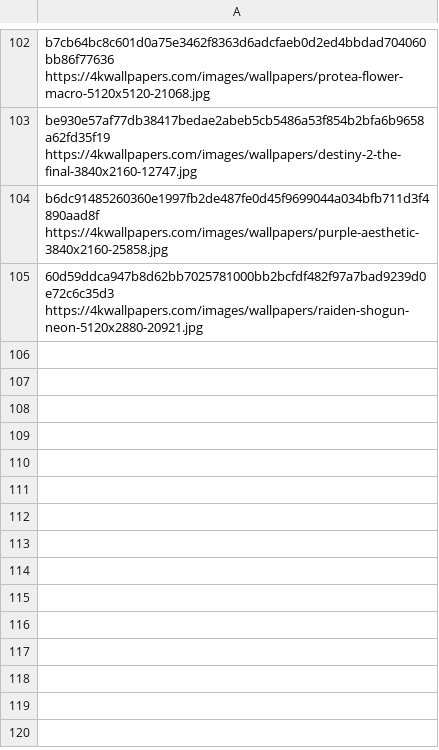
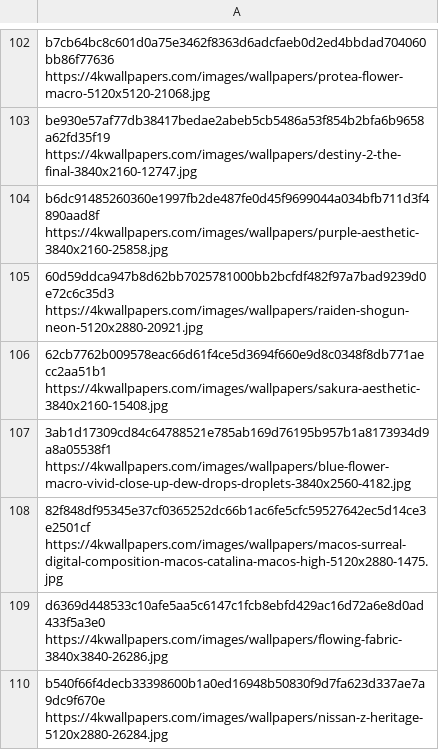
Before and after one commit to Nikitf777/desktop-wallpapers, a CSV file: urls/dark.csv, drawn as a sheet; only a part is shown, gaps mark what is left out; the diff names each change by its address in the sheet, - before the commit and + after, or states it on an @@ line.

```diff
--- a/urls/dark.csv
+++ b/urls/dark.csv
+row 106: 62cb7762b009578eac66d61f4ce5d3694f660e9d8c0348f8db771aecc2aa51b1 https://4kwallpapers.com/images/wallpapers/sakura-aesthetic-3840x2160-15408.jpg
+row 107: 3ab1d17309cd84c64788521e785ab169d76195b957b1a8173934d9a8a05538f1 https://4kwallpapers.com/images/wallpapers/blue-flower-macro-vivid-close-up-dew-drops-droplets-3840x2560-4182.jpg
+row 108: 82f848df95345e37cf0365252dc66b1ac6fe5cfc59527642ec5d14ce3e2501cf https://4kwallpapers.com/images/wallpapers/macos-surreal-digital-composition-macos-catalina-macos-high-5120x2880-1475.jpg
+row 109: d6369d448533c10afe5aa5c6147c1fcb8ebfd429ac16d72a6e8d0ad433f5a3e0 https://4kwallpapers.com/images/wallpapers/flowing-fabric-3840x3840-26286.jpg
+row 110: b540f66f4decb33398600b1a0ed16948b50830f9d7fa623d337ae7a9dc9f670e https://4kwallpapers.com/images/wallpapers/nissan-z-heritage-5120x2880-26284.jpg
```
Also changed, not shown: urls/light.csv.
